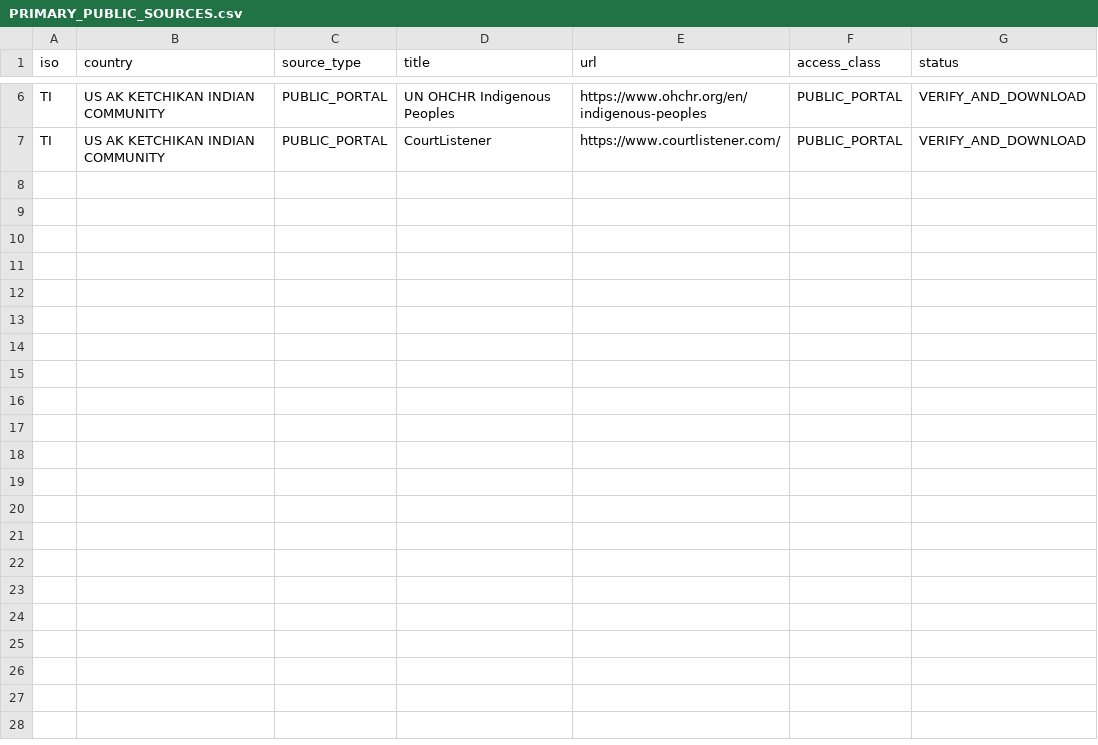
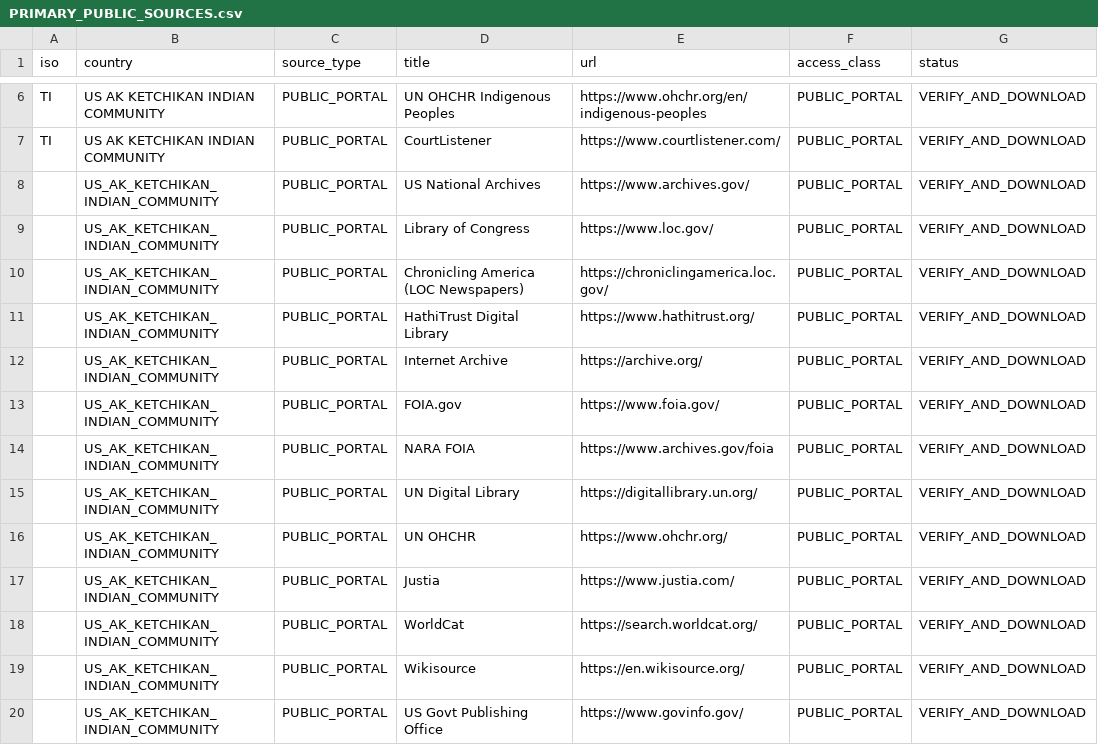
Before and after one commit to GlobalRestitutionAlliance/turtle-island-us-ak-ketchikan-indian-community-master-litigation, a CSV file: 03_Evidentiary_Exhibits/PRIMARY_PUBLIC_SOURCES.csv, drawn as a sheet; only a part is shown, gaps mark what is left out.

Commit message:
Expand primary public source registries (Batch 2)

```diff
--- a/03_Evidentiary_Exhibits/PRIMARY_PUBLIC_SOURCES.csv
+++ b/03_Evidentiary_Exhibits/PRIMARY_PUBLIC_SOURCES.csv
@@ -7 +7,14 @@ TI,US AK KETCHIKAN INDIAN COMMUNITY,PUBLIC_PORTAL,UN OHCHR Indigenous Peoples,ht
 TI,US AK KETCHIKAN INDIAN COMMUNITY,PUBLIC_PORTAL,CourtListener,https://www.courtlistener.com/,PUBLIC_PORTAL,VERIFY_AND_DOWNLOAD
+,US_AK_KETCHIKAN_INDIAN_COMMUNITY,PUBLIC_PORTAL,US National Archives,https://www.archives.gov/,PUBLIC_PORTAL,VERIFY_AND_DOWNLOAD
+,US_AK_KETCHIKAN_INDIAN_COMMUNITY,PUBLIC_PORTAL,Library of Congress,https://www.loc.gov/,PUBLIC_PORTAL,VERIFY_AND_DOWNLOAD
+,US_AK_KETCHIKAN_INDIAN_COMMUNITY,PUBLIC_PORTAL,Chronicling America (LOC Newspapers),https://chroniclingamerica.loc.gov/,PUBLIC_PORTAL,VERIFY_AND_DOWNLOAD
+,US_AK_KETCHIKAN_INDIAN_COMMUNITY,PUBLIC_PORTAL,HathiTrust Digital Library,https://www.hathitrust.org/,PUBLIC_PORTAL,VERIFY_AND_DOWNLOAD
+,US_AK_KETCHIKAN_INDIAN_COMMUNITY,PUBLIC_PORTAL,Internet Archive,https://archive.org/,PUBLIC_PORTAL,VERIFY_AND_DOWNLOAD
+,US_AK_KETCHIKAN_INDIAN_COMMUNITY,PUBLIC_PORTAL,FOIA.gov,https://www.foia.gov/,PUBLIC_PORTAL,VERIFY_AND_DOWNLOAD
+,US_AK_KETCHIKAN_INDIAN_COMMUNITY,PUBLIC_PORTAL,NARA FOIA,https://www.archives.gov/foia,PUBLIC_PORTAL,VERIFY_AND_DOWNLOAD
+,US_AK_KETCHIKAN_INDIAN_COMMUNITY,PUBLIC_PORTAL,UN Digital Library,https://digitallibrary.un.org/,PUBLIC_PORTAL,VERIFY_AND_DOWNLOAD
+,US_AK_KETCHIKAN_INDIAN_COMMUNITY,PUBLIC_PORTAL,UN OHCHR,https://www.ohchr.org/,PUBLIC_PORTAL,VERIFY_AND_DOWNLOAD
+,US_AK_KETCHIKAN_INDIAN_COMMUNITY,PUBLIC_PORTAL,Justia,https://www.justia.com/,PUBLIC_PORTAL,VERIFY_AND_DOWNLOAD
+,US_AK_KETCHIKAN_INDIAN_COMMUNITY,PUBLIC_PORTAL,WorldCat,https://search.worldcat.org/,PUBLIC_PORTAL,VERIFY_AND_DOWNLOAD
+,US_AK_KETCHIKAN_INDIAN_COMMUNITY,PUBLIC_PORTAL,Wikisource,https://en.wikisource.org/,PUBLIC_PORTAL,VERIFY_AND_DOWNLOAD
+,US_AK_KETCHIKAN_INDIAN_COMMUNITY,PUBLIC_PORTAL,US Govt Publishing Office,https://www.govinfo.gov/,PUBLIC_PORTAL,VERIFY_AND_DOWNLOAD
```
Also changed, not shown: 2 other files.
